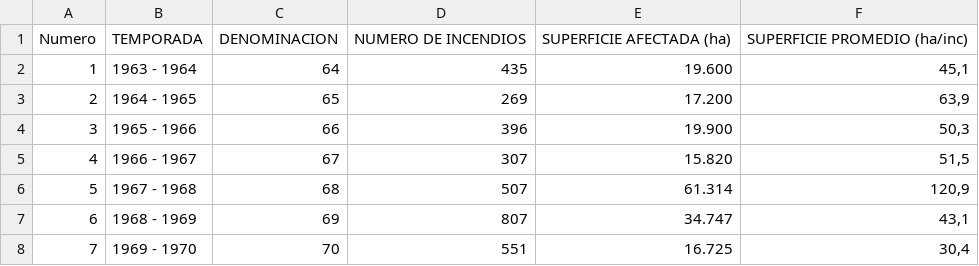
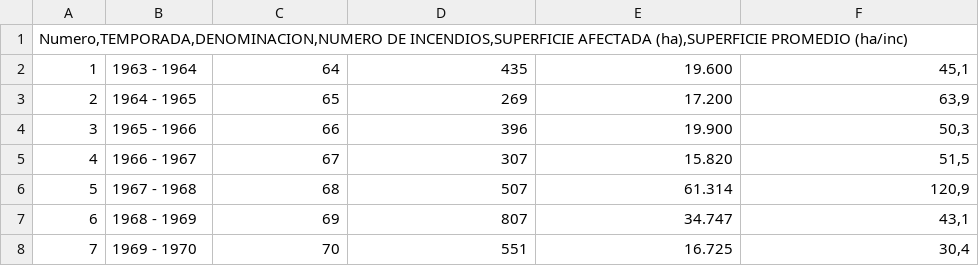
Before and after one commit to PsyKKk/IncendiosChile, a CSV file: Historico ocurrencia+daño(5).csv, drawn as a sheet; only a part is shown; removed rows and columns are numbered as before the commit, all else as after; the diff names each change by its address in the sheet, - before the commit and + after, or states it on an @@ line.

Commit message:
Update Historico ocurrencia+daño(5).csv

```diff
--- a/Historico ocurrencia+daño(5).csv
+++ b/Historico ocurrencia+daño(5).csv
-row 1: Numero | TEMPORADA | DENOMINACION | NUMERO DE INCENDIOS | SUPERFICIE AFECTADA (ha) | SUPERFICIE PROMEDIO (ha/inc)
+row 1: Numero,TEMPORADA,DENOMINACION,NUMERO DE INCENDIOS,SUPERFICIE AFECTADA (ha),SUPERFICIE PROMEDIO (ha/inc)
```
